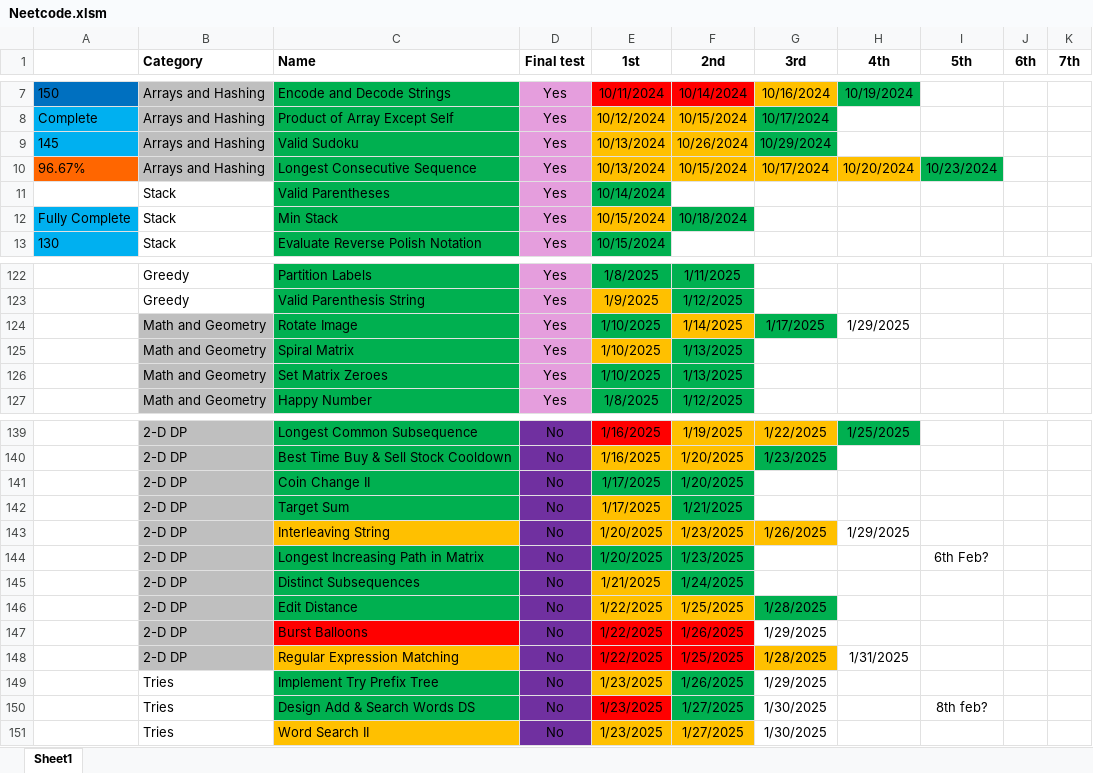
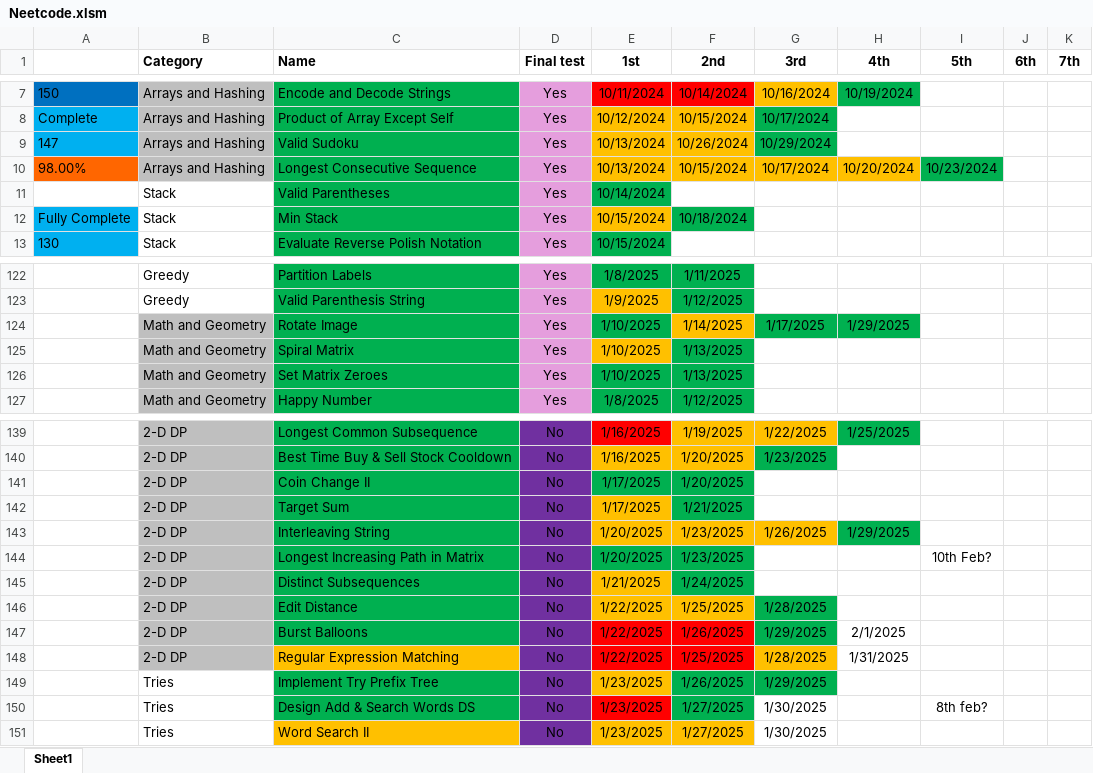
Before and after one commit to CarlosGEA/Neetcode, an Excel workbook: Neetcode.xlsm, sheet Sheet1, drawn as a sheet; only a part is shown, gaps mark what is left out; values as stored, in another font and other column widths than the file's, no borders; the diff names each change by its address in the sheet, - before the commit and + after, or states it on an @@ line.

```diff
--- a/Neetcode.xlsm (sheet Sheet1)
+++ b/Neetcode.xlsm (sheet Sheet1)
-A9: 145
+A9: 147
-A10: 96.67%
+A10: 98.00%
-H124 fill: none
+H124 fill: #00B050
-C143 fill: #FFC000
+C143 fill: #00B050
-H143 fill: none
+H143 fill: #00B050
-I144 (5th): 6th Feb?
+I144 (5th): 10th Feb?
-C147 fill: #FF0000
+C147 fill: #00B050
-G147 fill: none
+G147 fill: #00B050
-H147 (4th): (empty)
+H147 (4th): 2/1/2025
-G149 fill: none
+G149 fill: #00B050
```
Also changed, not shown: 4 other files.
